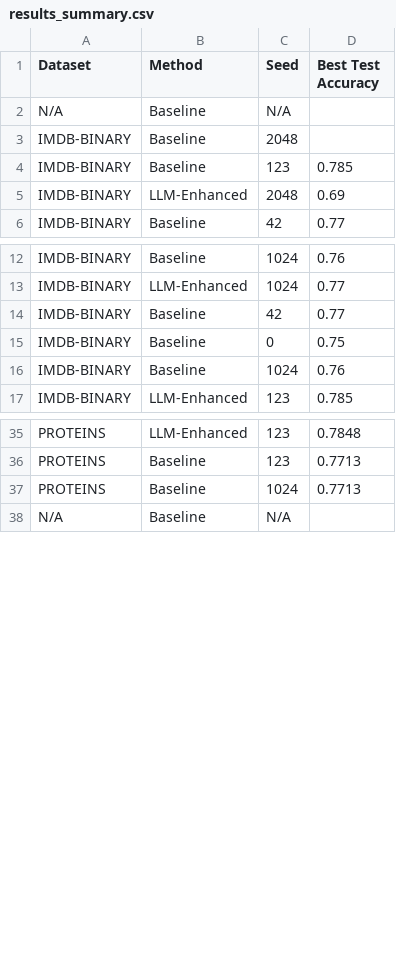
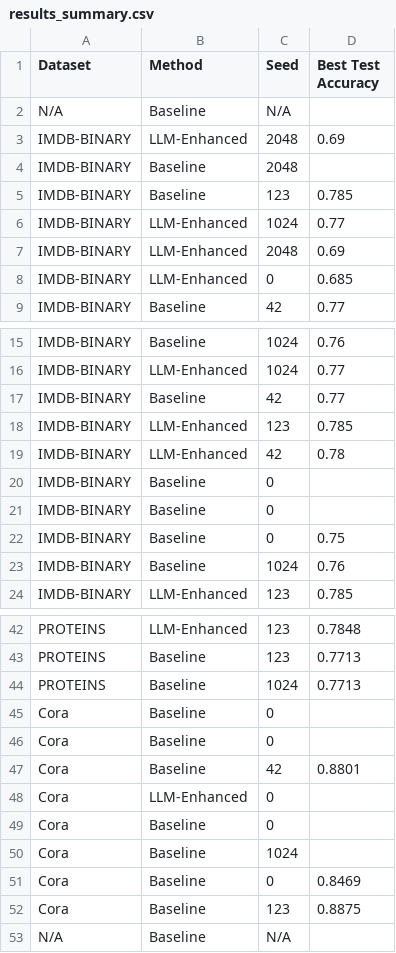
Before and after one commit to sap-13/PRiGNN, a CSV file: results_summary.csv, drawn as a sheet; only a part is shown, gaps mark what is left out.

Commit message:
feat: Run experiments and compile results for LLM-enhanced NAS

```diff
--- a/results_summary.csv
+++ b/results_summary.csv
@@ -2,5 +2,8 @@ Dataset,Method,Seed,Best Test Accuracy
 N/A,Baseline,N/A,
+IMDB-BINARY,LLM-Enhanced,2048,0.69
 IMDB-BINARY,Baseline,2048,
 IMDB-BINARY,Baseline,123,0.785
+IMDB-BINARY,LLM-Enhanced,1024,0.77
 IMDB-BINARY,LLM-Enhanced,2048,0.69
+IMDB-BINARY,LLM-Enhanced,0,0.685
 IMDB-BINARY,Baseline,42,0.77
@@ -14,2 +17,6 @@ IMDB-BINARY,LLM-Enhanced,1024,0.77
 IMDB-BINARY,Baseline,42,0.77
+IMDB-BINARY,LLM-Enhanced,123,0.785
+IMDB-BINARY,LLM-Enhanced,42,0.78
+IMDB-BINARY,Baseline,0,
+IMDB-BINARY,Baseline,0,
 IMDB-BINARY,Baseline,0,0.75
@@ -37,2 +44,10 @@ PROTEINS,Baseline,123,0.7713
 PROTEINS,Baseline,1024,0.7713
+Cora,Baseline,0,
+Cora,Baseline,0,
+Cora,Baseline,42,0.8801
+Cora,LLM-Enhanced,0,
+Cora,Baseline,0,
+Cora,Baseline,1024,
+Cora,Baseline,0,0.8469
+Cora,Baseline,123,0.8875
 N/A,Baseline,N/A,
```
Also changed, not shown: 36 other files.
